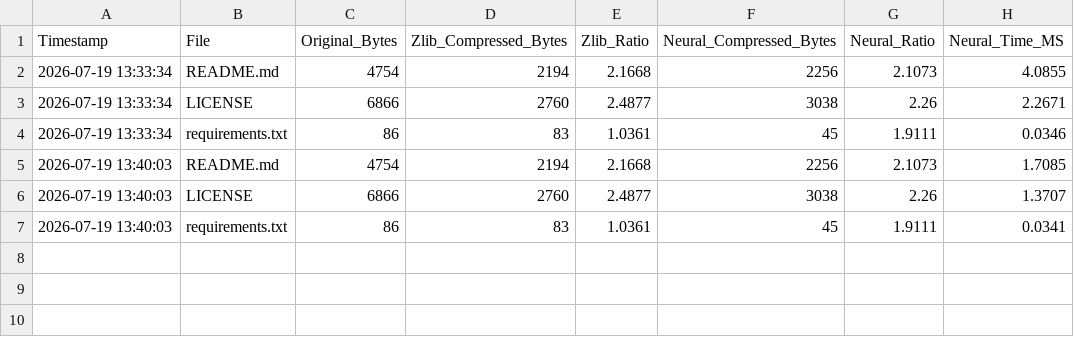
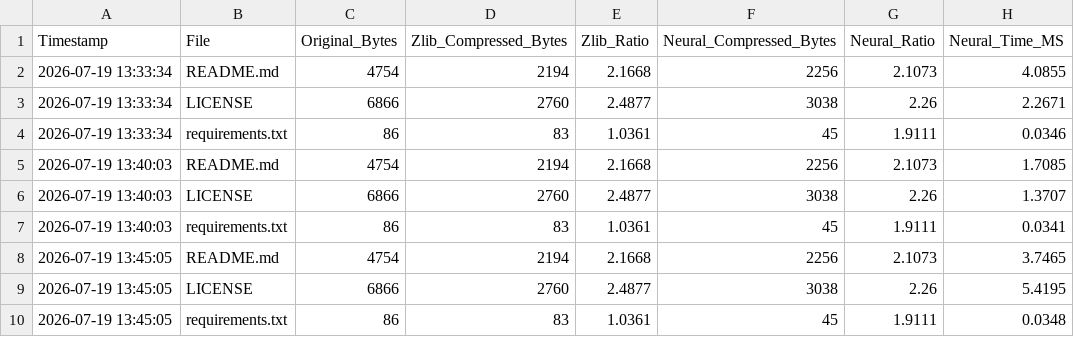
Before and after one commit to umeshtharukaofficial/ml-compress-research, a CSV file: experiments/logs/performance_tracker.csv, drawn as a sheet.

```diff
--- a/experiments/logs/performance_tracker.csv
+++ b/experiments/logs/performance_tracker.csv
@@ -7 +7,4 @@ Timestamp,File,Original_Bytes,Zlib_Compressed_Bytes,Zlib_Ratio,Neural_Compressed
 2026-07-19 13:40:03,requirements.txt,86,83,1.0361,45,1.9111,0.0341
+2026-07-19 13:45:05,README.md,4754,2194,2.1668,2256,2.1073,3.7465
+2026-07-19 13:45:05,LICENSE,6866,2760,2.4877,3038,2.26,5.4195
+2026-07-19 13:45:05,requirements.txt,86,83,1.0361,45,1.9111,0.0348
```
Also changed, not shown: 1 other file.
